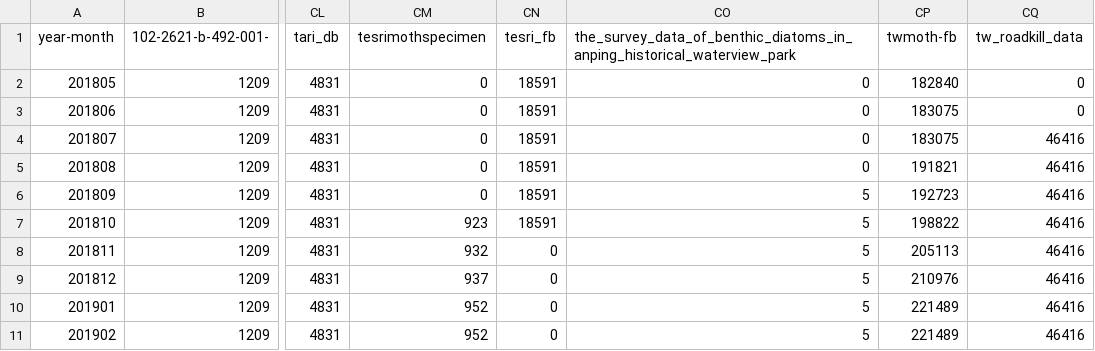
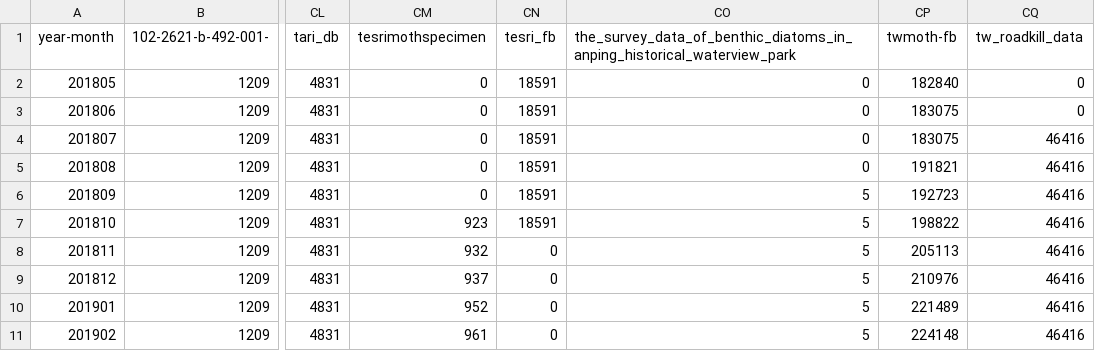
Before and after one commit to TaiBIF/ipt-statistics-data, a TSV file: tsv/ipt_statistics_201805-201902.tsv, drawn as a sheet; only a part is shown, gaps mark what is left out; the diff names each change by its address in the sheet, - before the commit and + after, or states it on an @@ line.

```diff
--- a/tsv/ipt_statistics_201805-201902.tsv
+++ b/tsv/ipt_statistics_201805-201902.tsv
-CM11 (tesrimothspecimen): 952
+CM11 (tesrimothspecimen): 961
-CP11 (twmoth-fb): 221489
+CP11 (twmoth-fb): 224148
```
Also changed, not shown: tsv/ipt_statistics_snapshot_201902.tsv, 1 other file.
